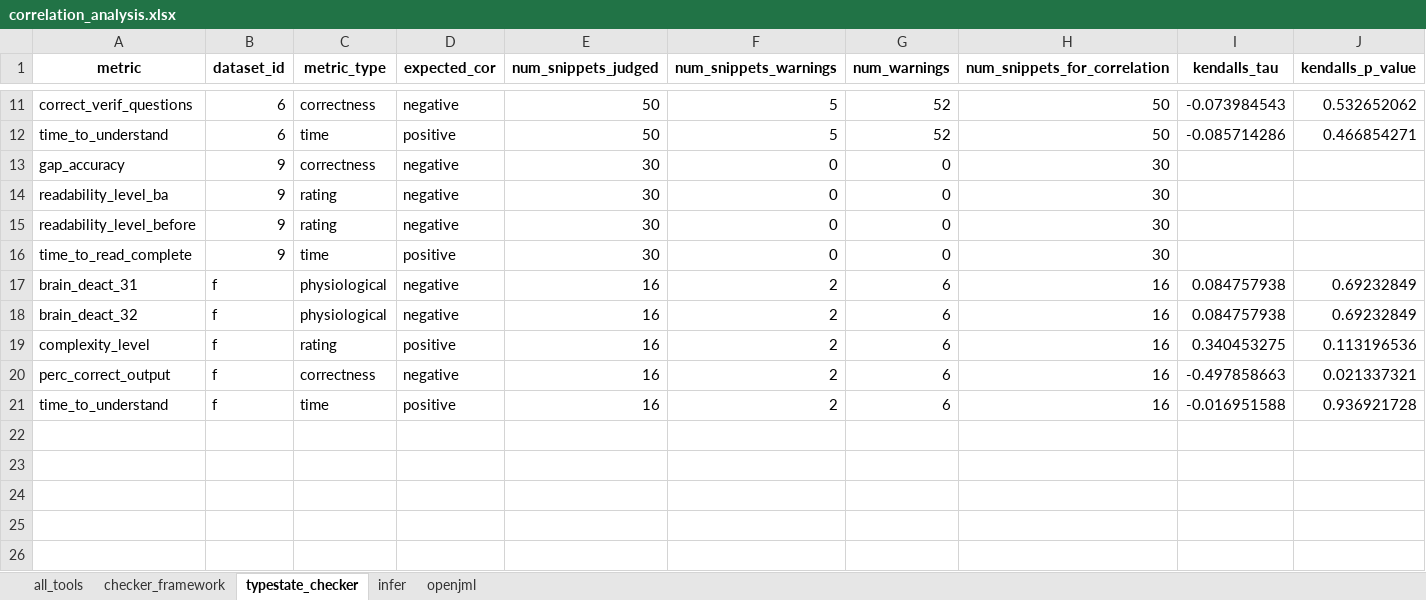
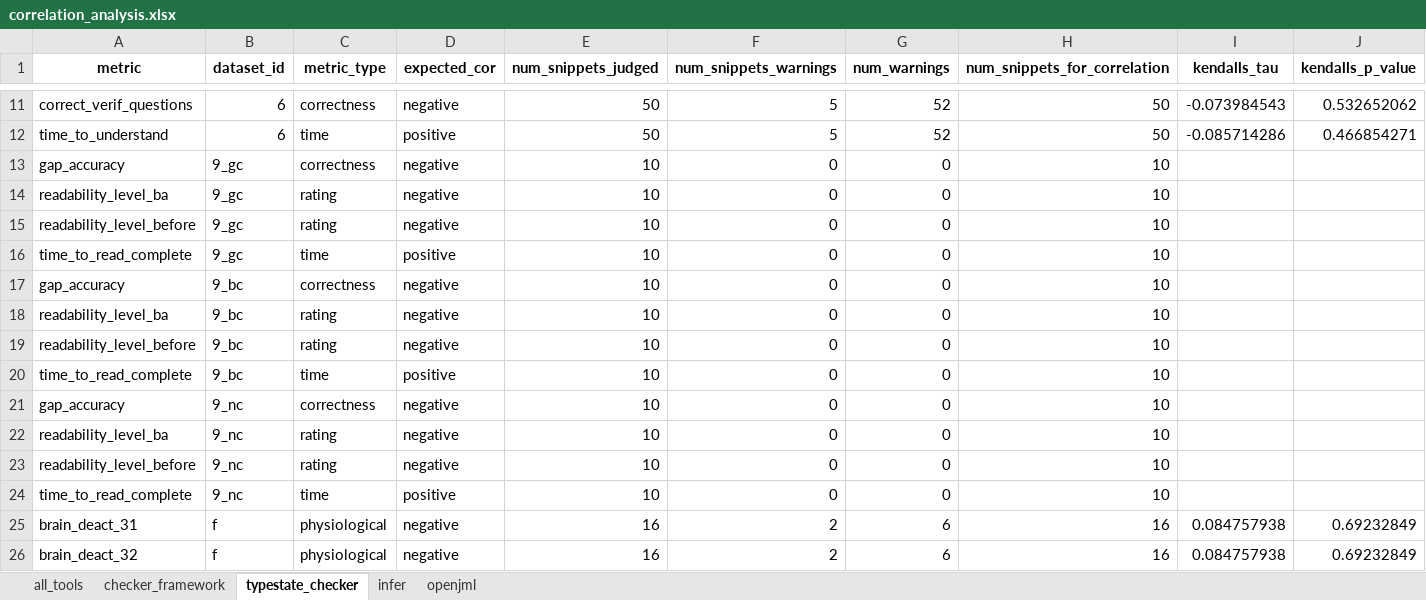
Before and after one commit to sea-lab-wm/complexity-verification-project, an Excel workbook: data/correlation_analysis.xlsx, sheet typestate_checker, drawn as a sheet; only a part is shown, gaps mark what is left out; the shorter side is filled out with more unchanged rows; values as stored, in another font and other column widths than the file's, no borders; rows hold the shown columns only; the diff names each change by its address in the sheet, - before the commit and + after, or states it on an @@ line.

Commit message:
Split dataset 9 into 3

```diff
--- a/data/correlation_analysis.xlsx (sheet typestate_checker)
+++ b/data/correlation_analysis.xlsx (sheet typestate_checker)
-B13:B16 (dataset_id): 9
+B13:B16 (dataset_id): 9_gc
-E13:E16 (num_snippets_judged): 30
+E13:E16 (num_snippets_judged): 10
-H13:H16 (num_snippets_for_correlation): 30
+H13:H16 (num_snippets_for_correlation): 10
+row 17: gap_accuracy | 9_bc | correctness | negative | 10 | 0 | 0 | 10
+row 18: readability_level_ba | 9_bc | rating | negative | 10 | 0 | 0 | 10
+row 19: readability_level_before | 9_bc | rating | negative | 10 | 0 | 0 | 10
+row 20: time_to_read_complete | 9_bc | time | positive | 10 | 0 | 0 | 10
+row 21: gap_accuracy | 9_nc | correctness | negative | 10 | 0 | 0 | 10
+row 22: readability_level_ba | 9_nc | rating | negative | 10 | 0 | 0 | 10
+row 23: readability_level_before | 9_nc | rating | negative | 10 | 0 | 0 | 10
+row 24: time_to_read_complete | 9_nc | time | positive | 10 | 0 | 0 | 10
```
Also changed, not shown: sheet infer, sheet checker_framework, sheet openjml, sheet all_tools, 10 other files.
